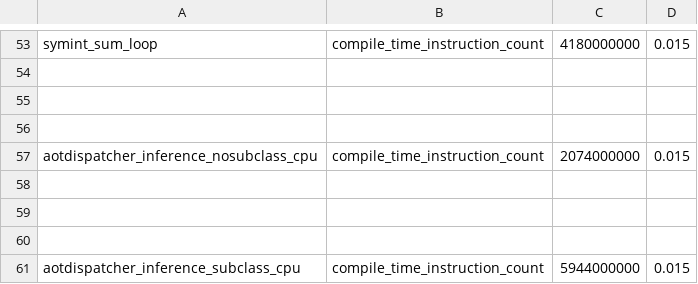
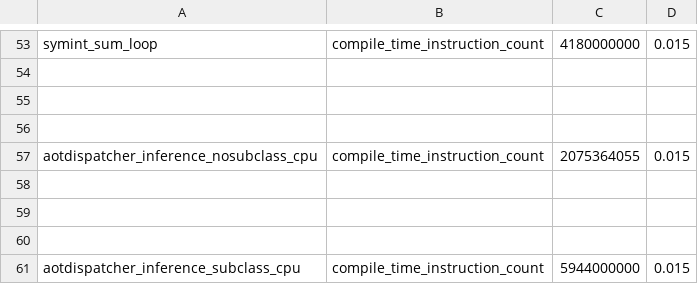
Before and after one commit to Szebebnigblack/pytorch, a CSV file: benchmarks/dynamo/pr_time_benchmarks/expected_results.csv, drawn as a sheet; only a part is shown, gaps mark what is left out.

```diff
--- a/benchmarks/dynamo/pr_time_benchmarks/expected_results.csv
+++ b/benchmarks/dynamo/pr_time_benchmarks/expected_results.csv
@@ -56,3 +56,3 @@ symint_sum_loop,compile_time_instruction_count,4180000000,0.015
 
-aotdispatcher_inference_nosubclass_cpu,compile_time_instruction_count,2074000000,0.015
+aotdispatcher_inference_nosubclass_cpu,compile_time_instruction_count,2075364055,0.015
 
```
Also changed, not shown: 7 other files.
